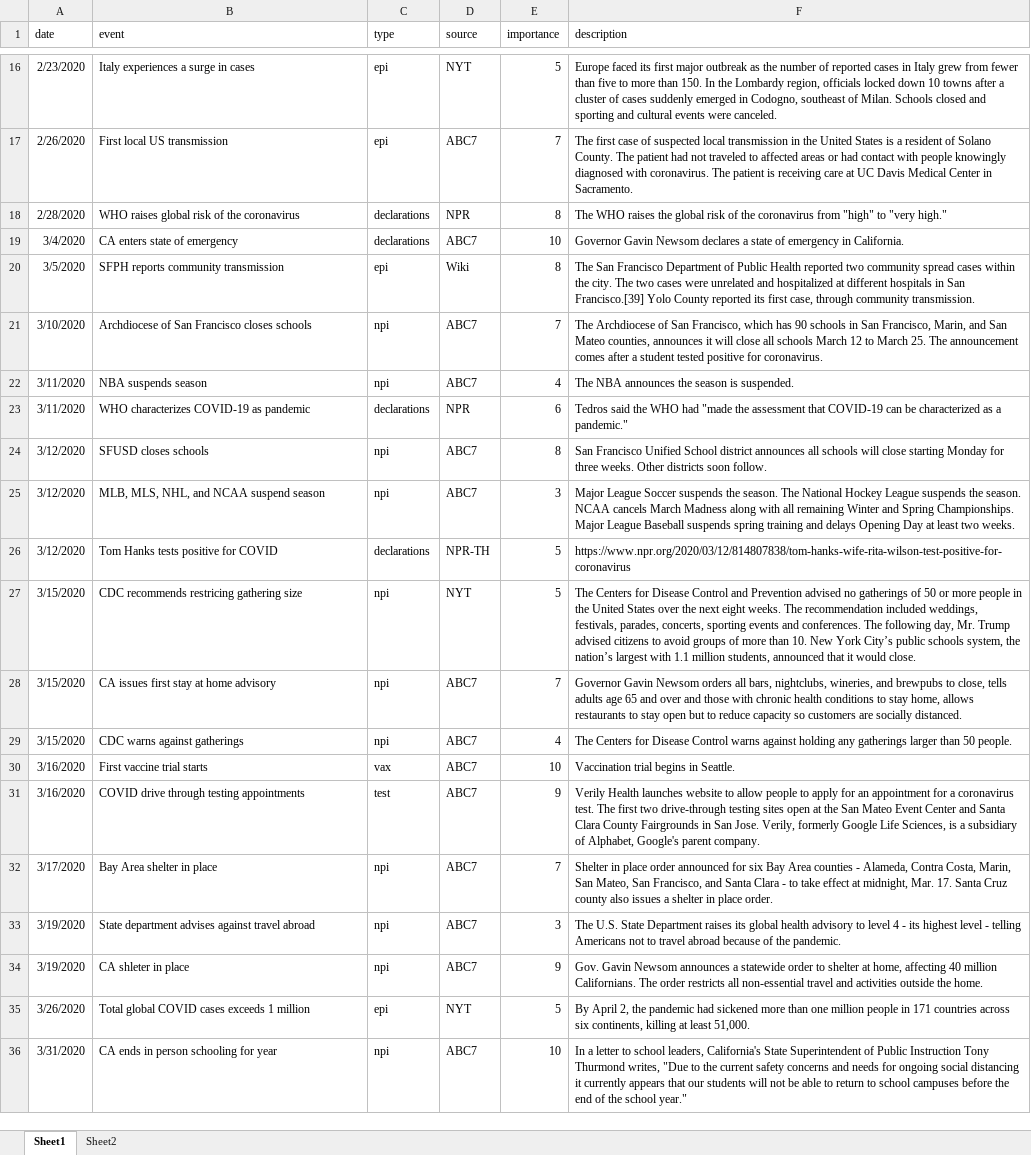
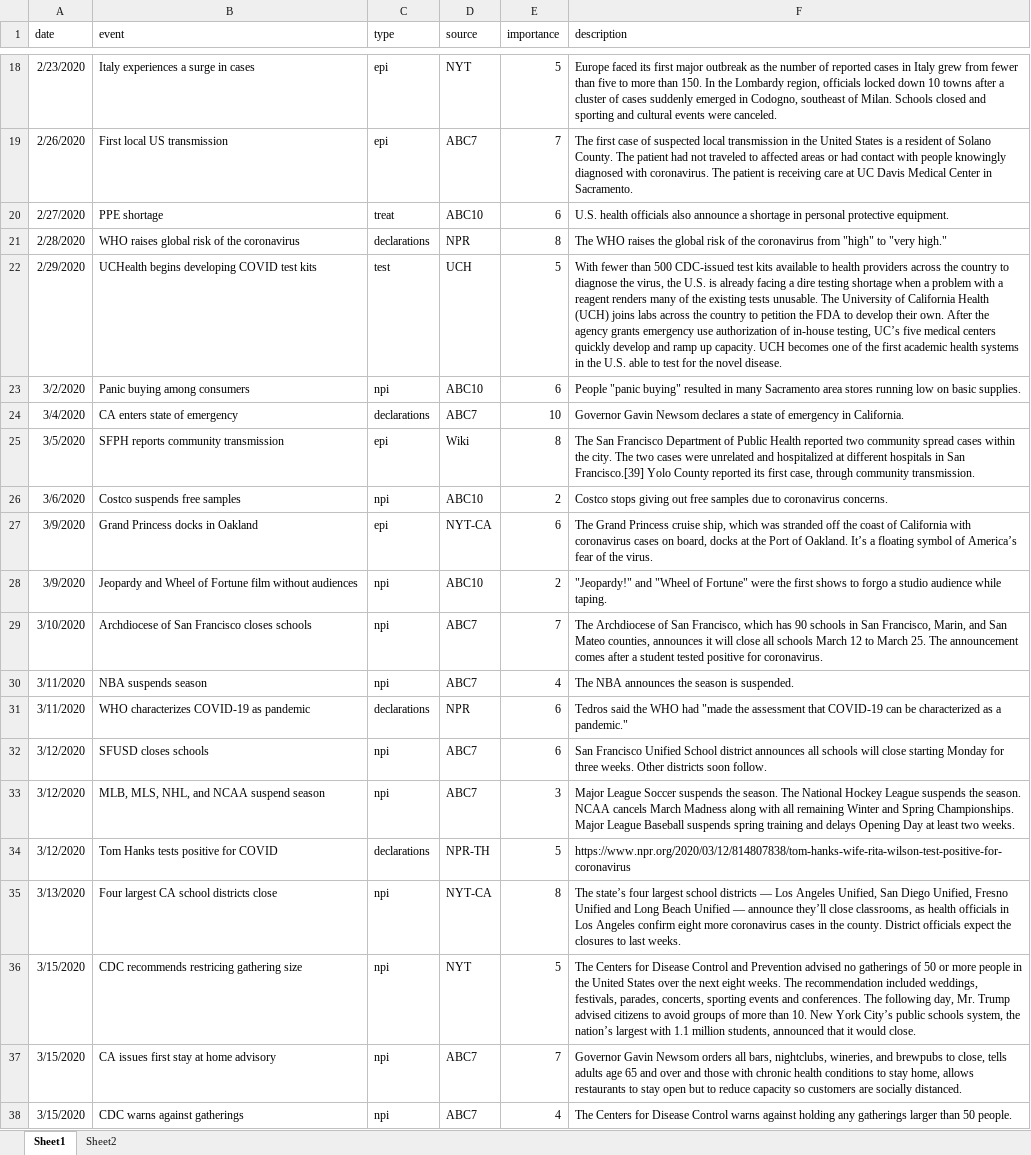
Before and after one commit to bkerly/CA_COVID_TImeline, an Excel workbook: COVID Timeline.xlsx, sheet Sheet1, drawn as a sheet; only a part is shown, gaps mark what is left out; the shorter side is filled out with more unchanged rows; values as stored, in another font and other column widths than the file's, no borders; addresses are those after the commit; the diff covers the shown part only; the diff names each change by its address in the sheet, - before the commit and + after, or states it on an @@ line.

```diff
--- a/COVID Timeline.xlsx (sheet Sheet1)
+++ b/COVID Timeline.xlsx (sheet Sheet1)
+row 20: 2/27/2020 | PPE shortage | treat | ABC10 | 6 | U.S. health officials also announce a shortage in personal protective equipment.
+row 22: 2/29/2020 | UCHealth begins developing COVID test kits | test | UCH | 5 | With fewer than 500 CDC-issued test kits available to health providers across the country to diagnose the virus, the U.S. is already facing a dire testing shortage when a problem with a reagent renders many of the existing tests unusable. The University of California Health (UCH) joins labs across the country to petition the FDA to develop their own. After the agency grants emergency use authorization of in-house testing, UC’s five medical centers quickly develop and ramp up capacity. UCH becomes one of the first academic health systems in the U.S. able to test for the novel disease.
+row 23: 3/2/2020 | Panic buying among consumers | npi | ABC10 | 6 | People "panic buying" resulted in many Sacramento area stores running low on basic supplies.
+row 26: 3/6/2020 | Costco suspends free samples | npi | ABC10 | 2 | Costco stops giving out free samples due to coronavirus concerns.
+row 27: 3/9/2020 | Grand Princess docks in Oakland | epi | NYT-CA | 6 | The Grand Princess cruise ship, which was stranded off the coast of California with coronavirus cases on board, docks at the Port of Oakland. It’s a floating symbol of America’s fear of the virus.
+row 28: 3/9/2020 | Jeopardy and Wheel of Fortune film without audiences | npi | ABC10 | 2 | "Jeopardy!" and "Wheel of Fortune" were the first shows to forgo a studio audience while taping.
-E32 (importance): 8
+E32 (importance): 6
+row 35: 3/13/2020 | Four largest CA school districts close | npi | NYT-CA | 8 | The state’s four largest school districts — Los Angeles Unified, San Diego Unified, Fresno Unified and Long Beach Unified — announce they’ll close classrooms, as health officials in Los Angeles confirm eight more coronavirus cases in the county. District officials expect the closures to last weeks.
```
Also changed, not shown: 26 added rows and 4 edited cells elsewhere in this sheet, sheet Sheet2, ca_covid_tl/COVID Timeline.xlsx, 1 other file.
